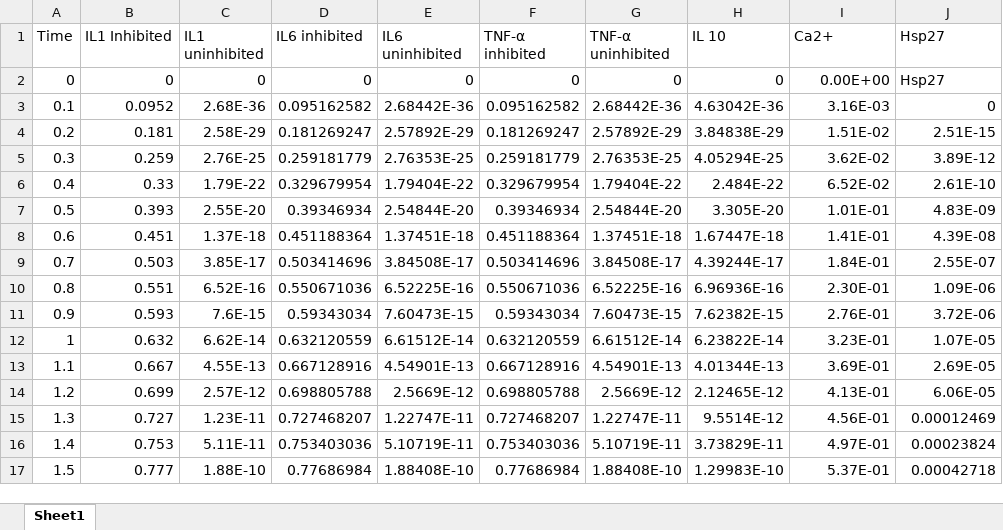
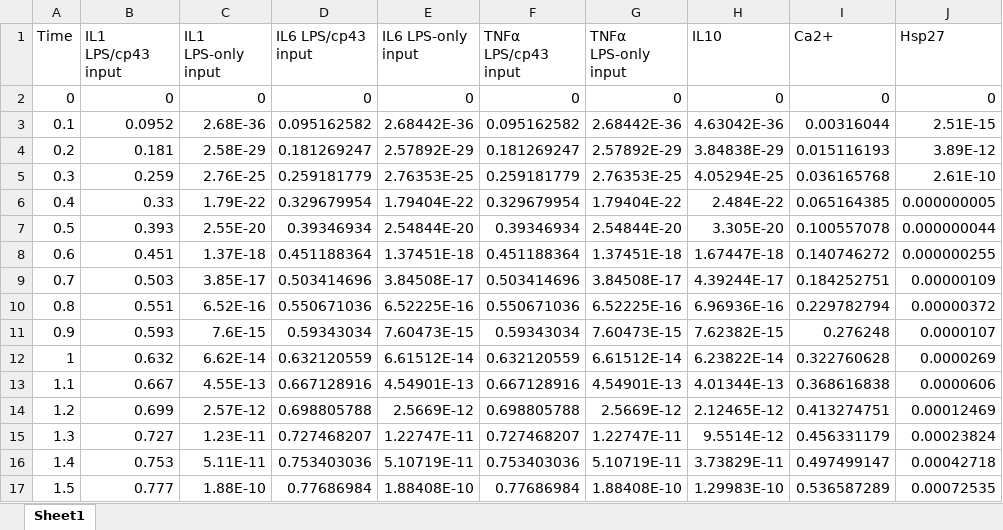
Before and after one commit to mihirsamdarshi/Cardiac-Macrophage-Modeling, an Excel workbook: data/combined_data.xlsx, sheet Sheet1, drawn as a sheet; only a part is shown; values as stored, in another font and other column widths than the file's, no borders; charts and pictures not drawn; the diff covers the shown part only; the diff names each change by its address in the sheet, - before the commit and + after, or states it on an @@ line.

```diff
--- a/data/combined_data.xlsx (sheet Sheet1)
+++ b/data/combined_data.xlsx (sheet Sheet1)
-B1: IL1 Inhibited
+B1: IL1 LPS/cp43 input
-C1: IL1 uninhibited
+C1: IL1 LPS-only input
-D1: IL6 inhibited
+D1: IL6 LPS/cp43 input
-E1: IL6 uninhibited
+E1: IL6 LPS-only input
-F1: TNF-α inhibited
+F1: TNFα LPS/cp43 input
-G1: TNF-α uninhibited
+G1: TNFα LPS-only input
-H1: IL 10
+H1: IL10
-I2 (Ca2+): 0.00E+00
+I2 (Ca2+): 0
-J2 (Hsp27): Hsp27
+J2 (Hsp27): 0
-I3 (Ca2+): 3.16E-03
+I3 (Ca2+): 0.00316044
-J3 (Hsp27): 0
+J3 (Hsp27): 2.51E-15
-I4 (Ca2+): 1.51E-02
+I4 (Ca2+): 0.015116193
-J4 (Hsp27): 2.51E-15
+J4 (Hsp27): 3.89E-12
-I5 (Ca2+): 3.62E-02
+I5 (Ca2+): 0.036165768
-J5 (Hsp27): 3.89E-12
+J5 (Hsp27): 2.61E-10
-I6 (Ca2+): 6.52E-02
+I6 (Ca2+): 0.065164385
-J6 (Hsp27): 2.61E-10
+J6 (Hsp27): 0.000000005
-I7 (Ca2+): 1.01E-01
+I7 (Ca2+): 0.100557078
-J7 (Hsp27): 4.83E-09
+J7 (Hsp27): 0.000000044
-I8 (Ca2+): 1.41E-01
+I8 (Ca2+): 0.140746272
-J8 (Hsp27): 4.39E-08
+J8 (Hsp27): 0.000000255
-I9 (Ca2+): 1.84E-01
+I9 (Ca2+): 0.184252751
-J9 (Hsp27): 2.55E-07
+J9 (Hsp27): 0.00000109
-I10 (Ca2+): 2.30E-01
+I10 (Ca2+): 0.229782794
-J10 (Hsp27): 1.09E-06
+J10 (Hsp27): 0.00000372
-I11 (Ca2+): 2.76E-01
+I11 (Ca2+): 0.276248
-J11 (Hsp27): 3.72E-06
+J11 (Hsp27): 0.0000107
-I12 (Ca2+): 3.23E-01
+I12 (Ca2+): 0.322760628
-J12 (Hsp27): 1.07E-05
+J12 (Hsp27): 0.0000269
-I13 (Ca2+): 3.69E-01
+I13 (Ca2+): 0.368616838
-J13 (Hsp27): 2.69E-05
+J13 (Hsp27): 0.0000606
-I14 (Ca2+): 4.13E-01
+I14 (Ca2+): 0.413274751
-J14 (Hsp27): 6.06E-05
+J14 (Hsp27): 0.00012469
-I15 (Ca2+): 4.56E-01
+I15 (Ca2+): 0.456331179
-J15 (Hsp27): 0.00012469
+J15 (Hsp27): 0.00023824
-I16 (Ca2+): 4.97E-01
+I16 (Ca2+): 0.497499147
-J16 (Hsp27): 0.00023824
+J16 (Hsp27): 0.00042718
-I17 (Ca2+): 5.37E-01
+I17 (Ca2+): 0.536587289
-J17 (Hsp27): 0.00042718
+J17 (Hsp27): 0.00072535
```
Also changed, not shown: 1 added row, 1 removed row and 836 edited cells elsewhere in this sheet, charts or pictures, combined_model.xlsx, macrophage_model.xlsx, 3 other files.
